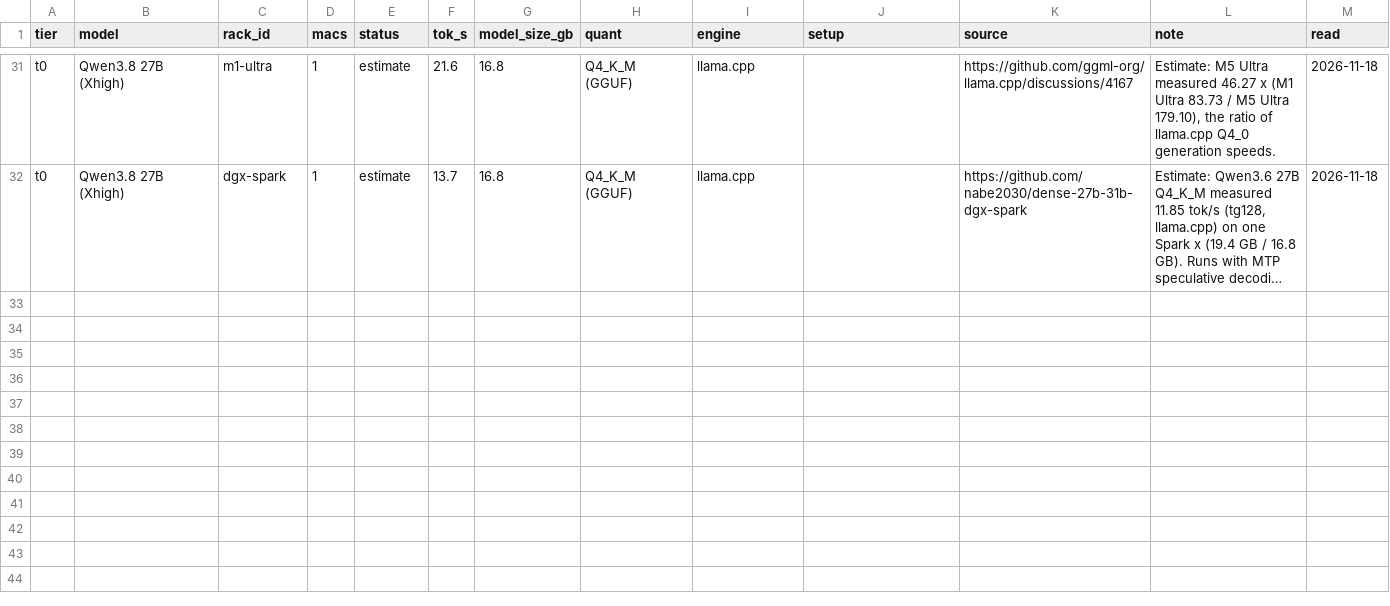
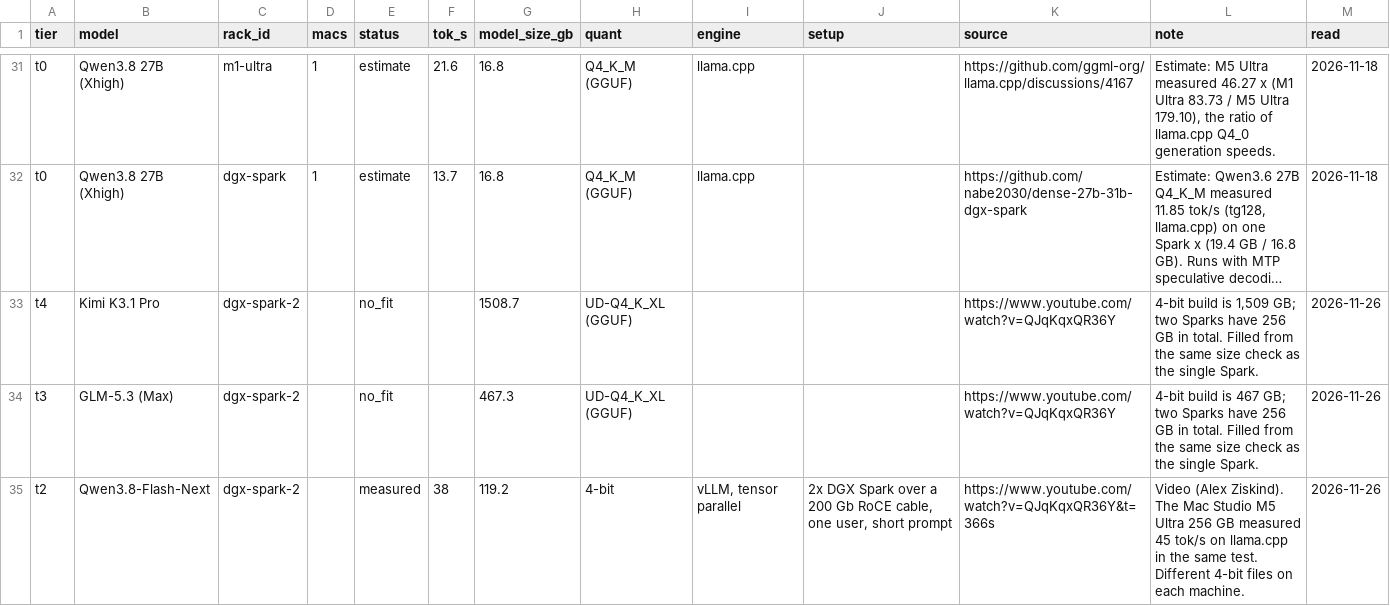
Before and after one commit to maxgerashenko/LLMeter, a CSV file: data/rack-speed-2026-11-18.csv, drawn as a sheet; only a part is shown, gaps mark what is left out; long unchanged cells end in …; the diff names each change by its address in the sheet, - before the commit and + after, or states it on an @@ line.

Commit message:
Add video data: 2 DGX Sparks vs Mac Studio M5 Ultra, new 2x DGX Spark rack

```diff
--- a/data/rack-speed-2026-11-18.csv
+++ b/data/rack-speed-2026-11-18.csv
+row 33: t4 | Kimi K3.1 Pro | dgx-spark-2 |  | no_fit |  | 1508.7 | UD-Q4_K_XL (GGUF) |  |  | https://www.youtube.com/watch?v=QJqKqxQR36Y | 4-bit build is 1,509 GB; two Sparks have 256 GB in total. Filled from the same size check as the single Spark. | 2026-11-26
+row 34: t3 | GLM-5.3 (Max) | dgx-spark-2 |  | no_fit |  | 467.3 | UD-Q4_K_XL (GGUF) |  |  | https://www.youtube.com/watch?v=QJqKqxQR36Y | 4-bit build is 467 GB; two Sparks have 256 GB in total. Filled from the same size check as the single Spark. | 2026-11-26
+row 35: t2 | Qwen3.8-Flash-Next | dgx-spark-2 |  | measured | 38 | 119.2 | 4-bit | vLLM, tensor parallel | 2x DGX Spark over a 200 Gb RoCE cable, one user, short prompt | https://www.youtube.com/watch?v=QJqKqxQR36Y&t=366s | Video (Alex Ziskind). The Mac Studio M5 Ultra 256 GB measured 45 tok/s on llama.cpp in the same test. Different 4-bit files on each machine. | 2026-11-26
```
Also changed, not shown: data/racks-2026-11-18.csv, docs/data/rack-speed-2026-11-18.csv, 3 other files.
